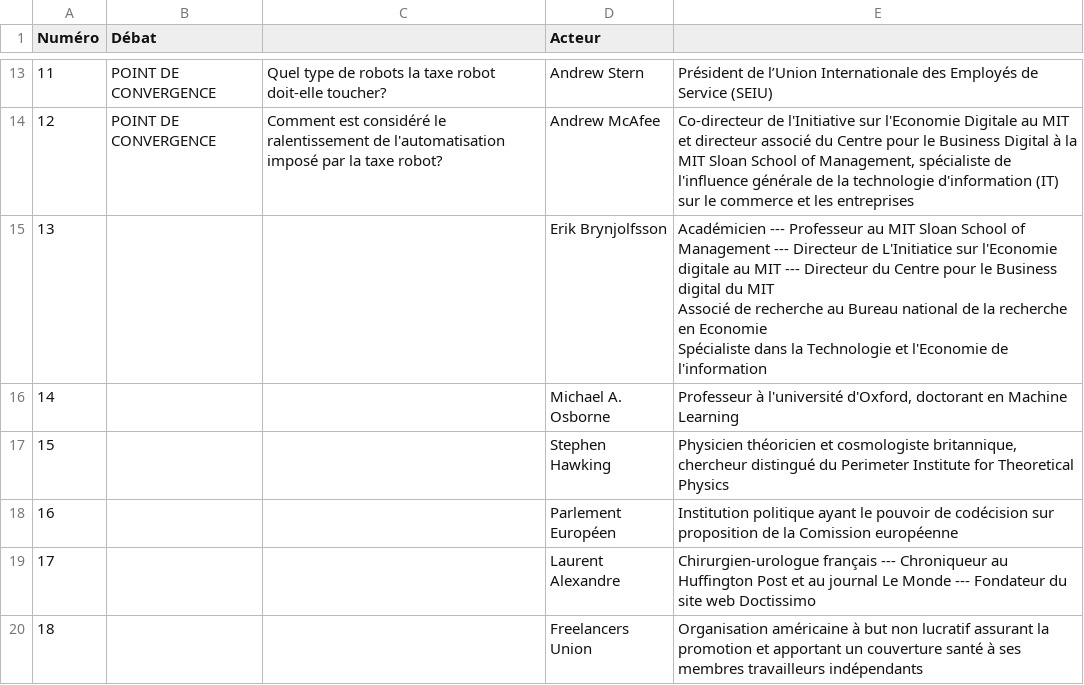
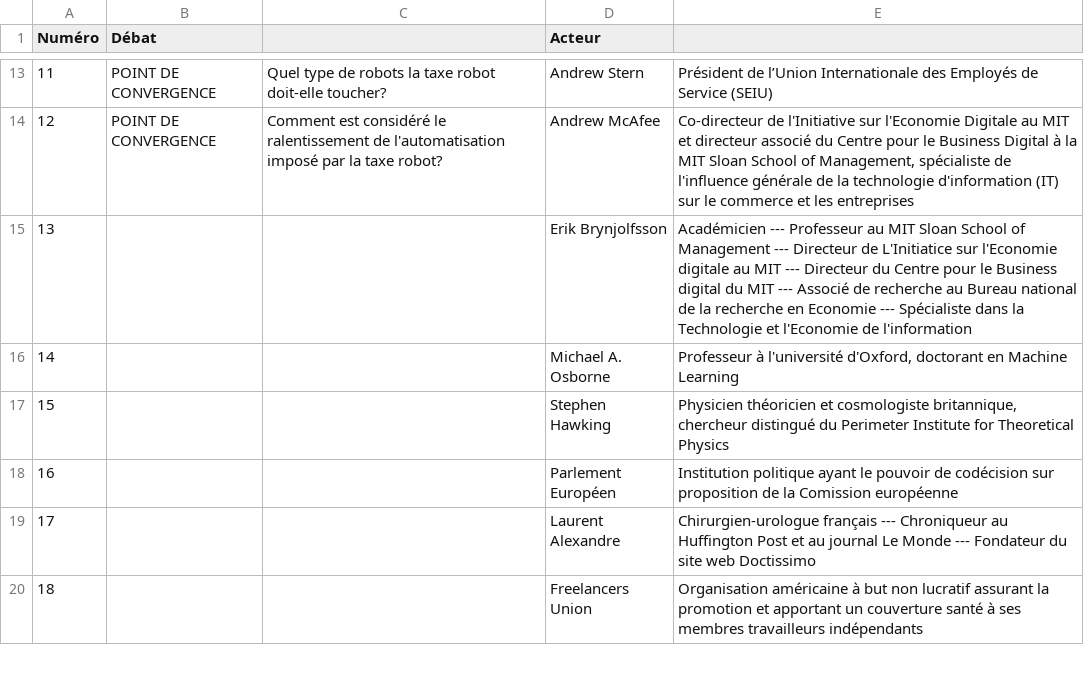
Before and after one commit to controverses-telecomparistech/2017-controverses-groupe-3-court-metrage-video, a CSV file: Design/TD6/Carte/Indications site web.csv, drawn as a sheet; only a part is shown, gaps mark what is left out.

Commit message:
Oubli de traitement d'une case

```diff
--- a/Design/TD6/Carte/Indications site web.csv
+++ b/Design/TD6/Carte/Indications site web.csv
@@ -14,5 +14,3 @@ Numéro	Débat		Acteur
 12	POINT DE CONVERGENCE	Comment est considéré le ralentissement de l'automatisation imposé par la taxe robot?	Andrew McAfee	Co-directeur de l'Initiative sur l'Economie Digitale au MIT et directeur associé du Centre pour le Business Digital à la MIT Sloan School of Management, spécialiste de l'influence générale de la technologie d'information (IT) sur le commerce et les entreprises
-13			Erik Brynjolfsson	"Académicien --- Professeur au MIT Sloan School of Management --- Directeur de L'Initiatice sur l'Economie digitale au MIT --- Directeur du Centre pour le Business digital du MIT
-Associé de recherche au Bureau national de la recherche en Economie
-Spécialiste dans la Technologie et l'Economie de l'information"
+13			Erik Brynjolfsson	Académicien --- Professeur au MIT Sloan School of Management --- Directeur de L'Initiatice sur l'Economie digitale au MIT --- Directeur du Centre pour le Business digital du MIT --- Associé de recherche au Bureau national de la recherche en Economie --- Spécialiste dans la Technologie et l'Economie de l'information
 14			Michael A. Osborne  	Professeur à l'université d'Oxford, doctorant en Machine Learning
```
